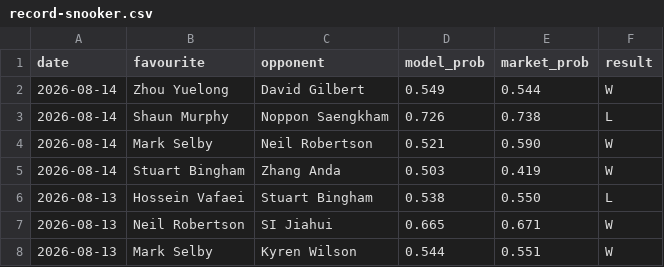
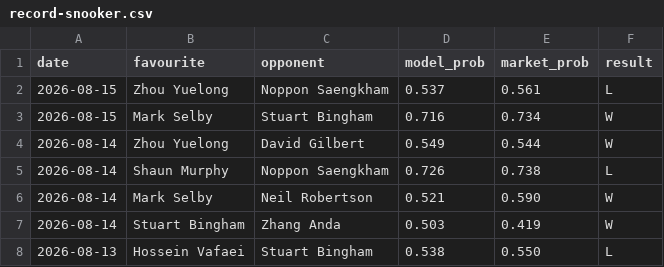
Before and after one commit to Altora-Analytics/altora-analytics, a CSV file: record-snooker.csv, drawn as a sheet; only a part is shown; the shorter side is filled out with more unchanged rows; the diff names each change by its address in the sheet, - before the commit and + after, or states it on an @@ line.

```diff
--- a/record-snooker.csv
+++ b/record-snooker.csv
+row 2: 2026-08-15 | Zhou Yuelong | Noppon Saengkham | 0.537 | 0.561 | L
+row 3: 2026-08-15 | Mark Selby | Stuart Bingham | 0.716 | 0.734 | W
```
Also changed, not shown: record-esports.csv, record-rugby.csv, 10 other files.
